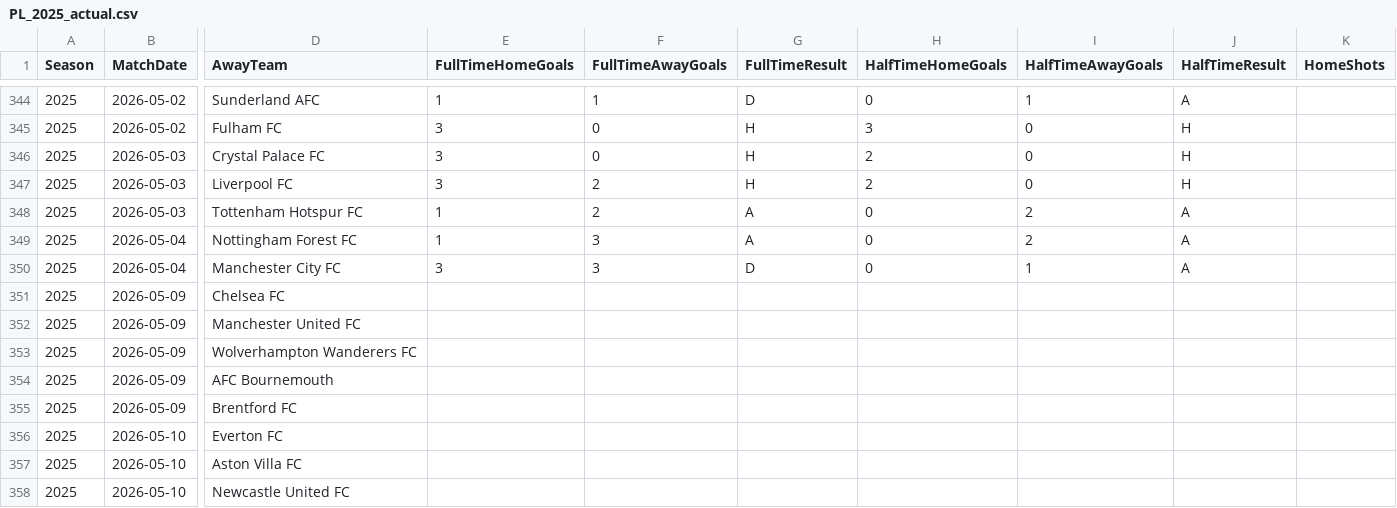
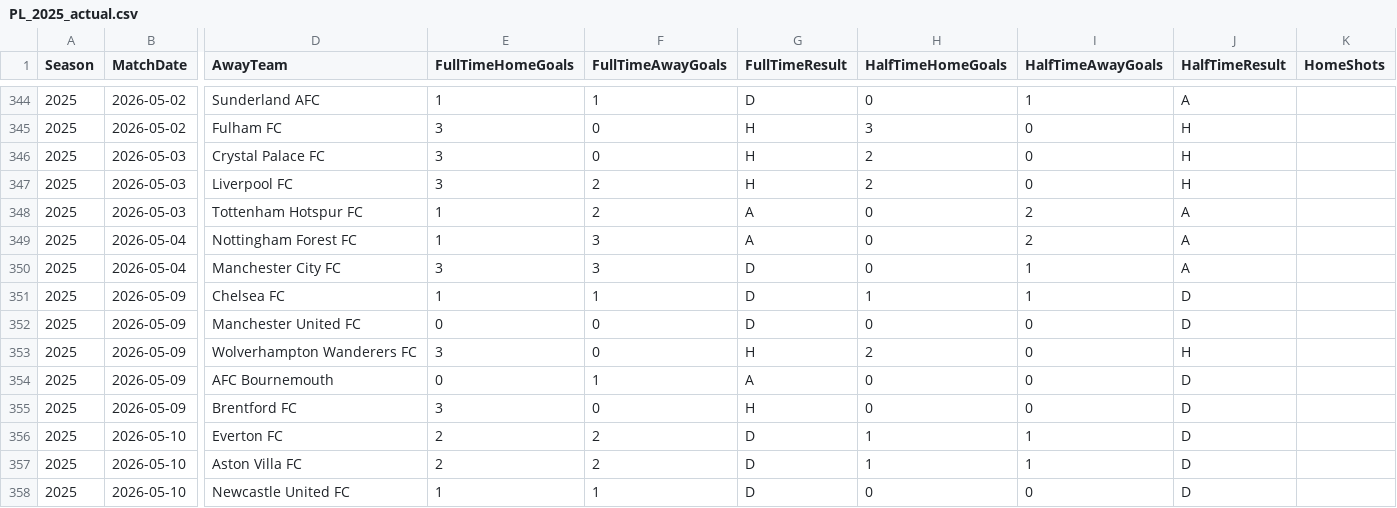
Before and after one commit to jp0617/modelo_predictivo, a CSV file: data/PL_2025_actual.csv, drawn as a sheet; only a part is shown, gaps mark what is left out; the diff covers the shown part only; the diff names each change by its address in the sheet, - before the commit and + after, or states it on an @@ line.

Commit message:
se pone actualizacion

```diff
--- a/data/PL_2025_actual.csv
+++ b/data/PL_2025_actual.csv
-E351 (FullTimeHomeGoals): (empty)
+E351 (FullTimeHomeGoals): 1
-F351 (FullTimeAwayGoals): (empty)
+F351 (FullTimeAwayGoals): 1
-G351:G352 (FullTimeResult): (empty)
+G351:G352 (FullTimeResult): D
-H351 (HalfTimeHomeGoals): (empty)
+H351 (HalfTimeHomeGoals): 1
-I351 (HalfTimeAwayGoals): (empty)
+I351 (HalfTimeAwayGoals): 1
-J351:J352 (HalfTimeResult): (empty)
+J351:J352 (HalfTimeResult): D
-E352 (FullTimeHomeGoals): (empty)
+E352 (FullTimeHomeGoals): 0
-F352:F353 (FullTimeAwayGoals): (empty)
+F352:F353 (FullTimeAwayGoals): 0
-H352 (HalfTimeHomeGoals): (empty)
+H352 (HalfTimeHomeGoals): 0
-I352:I355 (HalfTimeAwayGoals): (empty)
+I352:I355 (HalfTimeAwayGoals): 0
-E353 (FullTimeHomeGoals): (empty)
+E353 (FullTimeHomeGoals): 3
-G353 (FullTimeResult): (empty)
+G353 (FullTimeResult): H
-H353 (HalfTimeHomeGoals): (empty)
+H353 (HalfTimeHomeGoals): 2
-J353 (HalfTimeResult): (empty)
+J353 (HalfTimeResult): H
-E354 (FullTimeHomeGoals): (empty)
+E354 (FullTimeHomeGoals): 0
-F354 (FullTimeAwayGoals): (empty)
+F354 (FullTimeAwayGoals): 1
-G354 (FullTimeResult): (empty)
+G354 (FullTimeResult): A
-H354:H355 (HalfTimeHomeGoals): (empty)
+H354:H355 (HalfTimeHomeGoals): 0
-J354:J358 (HalfTimeResult): (empty)
+J354:J358 (HalfTimeResult): D
-E355 (FullTimeHomeGoals): (empty)
+E355 (FullTimeHomeGoals): 3
-F355 (FullTimeAwayGoals): (empty)
+F355 (FullTimeAwayGoals): 0
-G355 (FullTimeResult): (empty)
+G355 (FullTimeResult): H
-E356:E357 (FullTimeHomeGoals): (empty)
+E356:E357 (FullTimeHomeGoals): 2
-F356:F357 (FullTimeAwayGoals): (empty)
+F356:F357 (FullTimeAwayGoals): 2
-G356:G358 (FullTimeResult): (empty)
+G356:G358 (FullTimeResult): D
-H356:H357 (HalfTimeHomeGoals): (empty)
+H356:H357 (HalfTimeHomeGoals): 1
-I356:I357 (HalfTimeAwayGoals): (empty)
+I356:I357 (HalfTimeAwayGoals): 1
-E358 (FullTimeHomeGoals): (empty)
+E358 (FullTimeHomeGoals): 1
-F358 (FullTimeAwayGoals): (empty)
+F358 (FullTimeAwayGoals): 1
-H358 (HalfTimeHomeGoals): (empty)
+H358 (HalfTimeHomeGoals): 0
-I358 (HalfTimeAwayGoals): (empty)
+I358 (HalfTimeAwayGoals): 0
```
Also changed, not shown: 25 edited cells elsewhere in this file, 1 other file.
